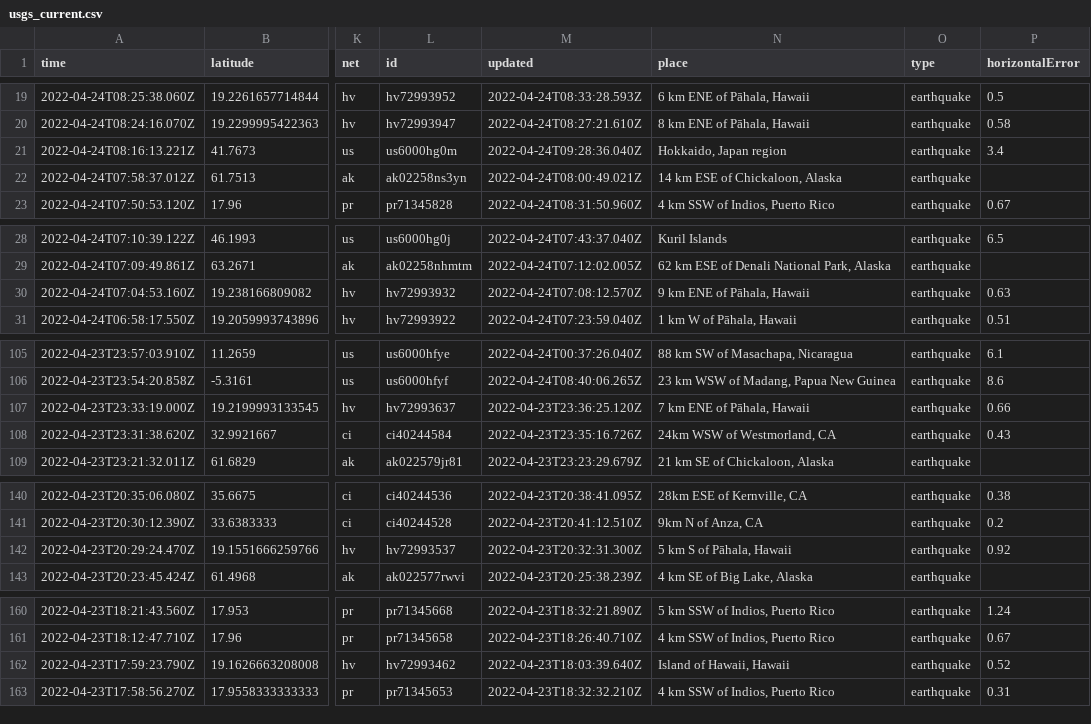
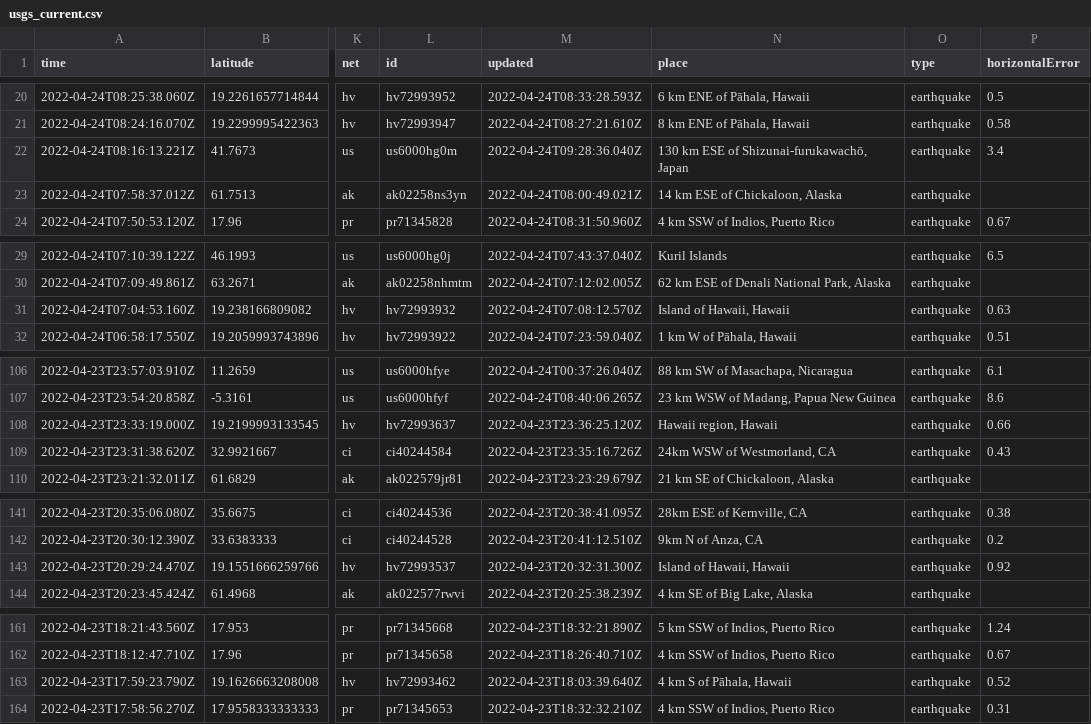
Before and after one commit to kmadden71/my-data-robot, a CSV file: usgs_current.csv, drawn as a sheet; only a part is shown, gaps mark what is left out; addresses are those after the commit; the diff covers the shown part only; the diff names each change by its address in the sheet, - before the commit and + after, or states it on an @@ line.

```diff
--- a/usgs_current.csv
+++ b/usgs_current.csv
-N22 (place): Hokkaido, Japan region
+N22 (place): 130 km ESE of Shizunai-furukawachō, Japan
-N31 (place): 9 km ENE of Pāhala, Hawaii
+N31 (place): Island of Hawaii, Hawaii
-N108 (place): 7 km ENE of Pāhala, Hawaii
+N108 (place): Hawaii region, Hawaii
-N143 (place): 5 km S of Pāhala, Hawaii
+N143 (place): Island of Hawaii, Hawaii
-N163 (place): Island of Hawaii, Hawaii
+N163 (place): 4 km S of Pāhala, Hawaii
```
Also changed, not shown: 1 added row, 4 removed rows and 5 edited cells elsewhere in this file.
